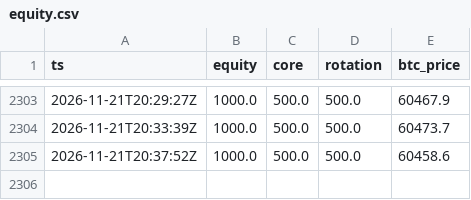
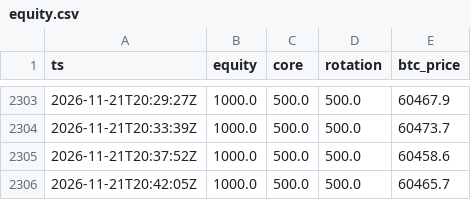
Before and after one commit to realglider/paper-bot, a CSV file: data/rotation/equity.csv, drawn as a sheet; only a part is shown, gaps mark what is left out.

```diff
--- a/data/rotation/equity.csv
+++ b/data/rotation/equity.csv
@@ -2305 +2305,2 @@ ts,equity,core,rotation,btc_price
 2026-11-21T20:37:52Z,1000.0,500.0,500.0,60458.6
+2026-11-21T20:42:05Z,1000.0,500.0,500.0,60465.7
```
Also changed, not shown: data/futures/equity.csv, data/listing/equity.csv, 8 other files.
